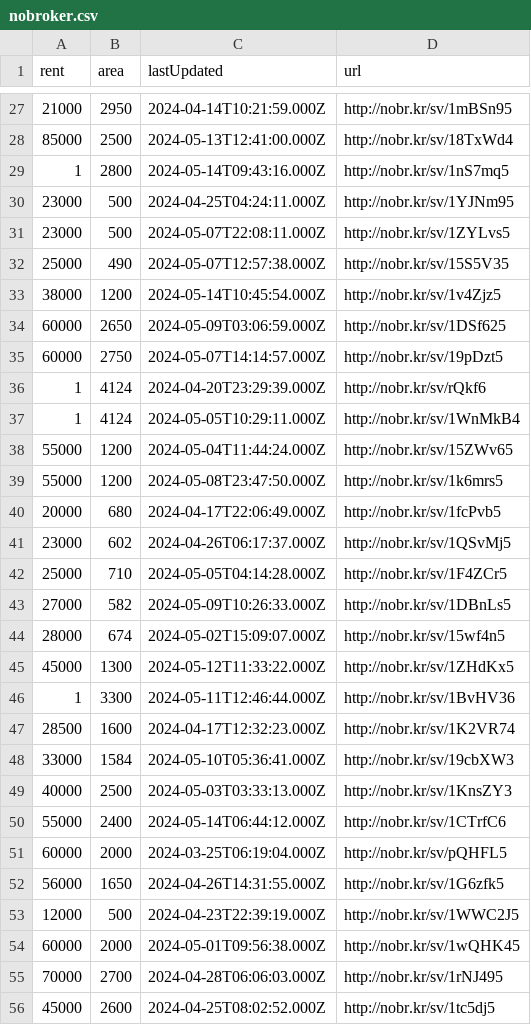
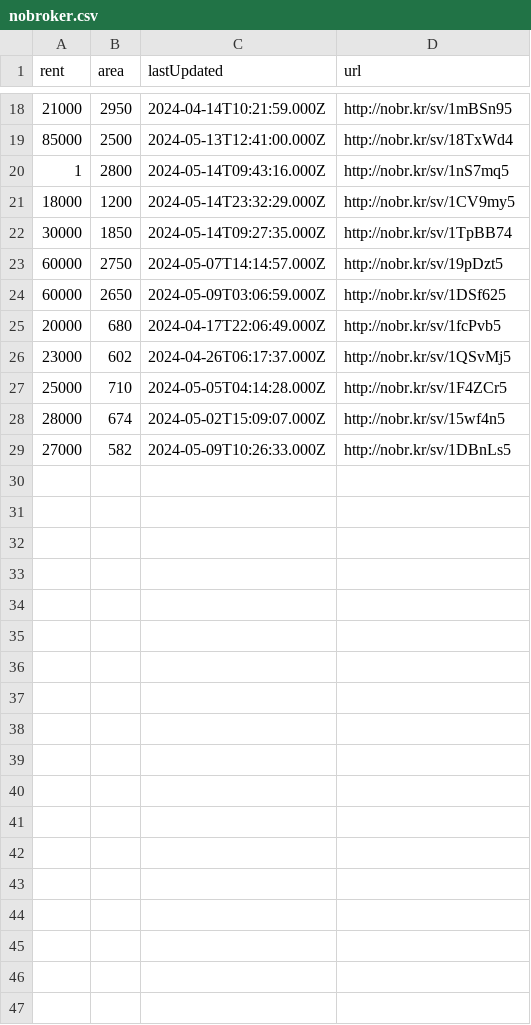
Before and after one commit to KShivendu/blr-societies, a CSV file: data/nobroker.csv, drawn as a sheet; only a part is shown, gaps mark what is left out; the diff covers the shown part only.

```diff
--- a/data/nobroker.csv
+++ b/data/nobroker.csv
@@ -29,12 +20,6 @@ rent, area, lastUpdated, url
 1, "2800","2024-05-14T09:43:16.000Z","http://nobr.kr/sv/1nS7mq5"
-23000, "500","2024-04-25T04:24:11.000Z","http://nobr.kr/sv/1YJNm95"
-23000, "500","2024-05-07T22:08:11.000Z","http://nobr.kr/sv/1ZYLvs5"
-25000, "490","2024-05-07T12:57:38.000Z","http://nobr.kr/sv/15S5V35"
-38000, "1200","2024-05-14T10:45:54.000Z","http://nobr.kr/sv/1v4Zjz5"
+18000, "1200","2024-05-14T23:32:29.000Z","http://nobr.kr/sv/1CV9my5"
+30000, "1850","2024-05-14T09:27:35.000Z","http://nobr.kr/sv/1TpBB74"
+60000, "2750","2024-05-07T14:14:57.000Z","http://nobr.kr/sv/19pDzt5"
 60000, "2650","2024-05-09T03:06:59.000Z","http://nobr.kr/sv/1DSf625"
-60000, "2750","2024-05-07T14:14:57.000Z","http://nobr.kr/sv/19pDzt5"
-1, "4124","2024-04-20T23:29:39.000Z","http://nobr.kr/sv/rQkf6"
-1, "4124","2024-05-05T10:29:11.000Z","http://nobr.kr/sv/1WnMkB4"
-55000, "1200","2024-05-04T11:44:24.000Z","http://nobr.kr/sv/15ZWv65"
-55000, "1200","2024-05-08T23:47:50.000Z","http://nobr.kr/sv/1k6mrs5"
 20000, "680","2024-04-17T22:06:49.000Z","http://nobr.kr/sv/1fcPvb5"
@@ -42,15 +27,3 @@ rent, area, lastUpdated, url
 25000, "710","2024-05-05T04:14:28.000Z","http://nobr.kr/sv/1F4ZCr5"
+28000, "674","2024-05-02T15:09:07.000Z","http://nobr.kr/sv/15wf4n5"
 27000, "582","2024-05-09T10:26:33.000Z","http://nobr.kr/sv/1DBnLs5"
-28000, "674","2024-05-02T15:09:07.000Z","http://nobr.kr/sv/15wf4n5"
-45000, "1300","2024-05-12T11:33:22.000Z","http://nobr.kr/sv/1ZHdKx5"
-1, "3300","2024-05-11T12:46:44.000Z","http://nobr.kr/sv/1BvHV36"
-28500, "1600","2024-04-17T12:32:23.000Z","http://nobr.kr/sv/1K2VR74"
-33000, "1584","2024-05-10T05:36:41.000Z","http://nobr.kr/sv/19cbXW3"
-40000, "2500","2024-05-03T03:33:13.000Z","http://nobr.kr/sv/1KnsZY3"
-55000, "2400","2024-05-14T06:44:12.000Z","http://nobr.kr/sv/1CTrfC6"
-60000, "2000","2024-03-25T06:19:04.000Z","http://nobr.kr/sv/pQHFL5"
-56000, "1650","2024-04-26T14:31:55.000Z","http://nobr.kr/sv/1G6zfk5"
-12000, "500","2024-04-23T22:39:19.000Z","http://nobr.kr/sv/1WWC2J5"
-60000, "2000","2024-05-01T09:56:38.000Z","http://nobr.kr/sv/1wQHK45"
-70000, "2700","2024-04-28T06:06:03.000Z","http://nobr.kr/sv/1rNJ495"
-45000, "2600","2024-04-25T08:02:52.000Z","http://nobr.kr/sv/1tc5dj5"
```
Also changed, not shown: 3 added rows, 15 removed rows and 1 edited cell elsewhere in this file.
